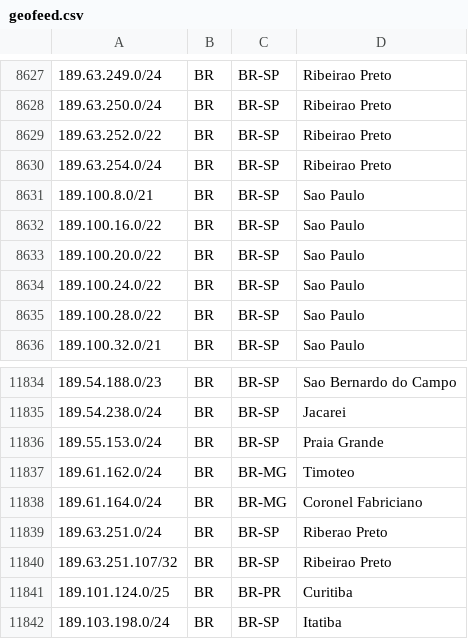
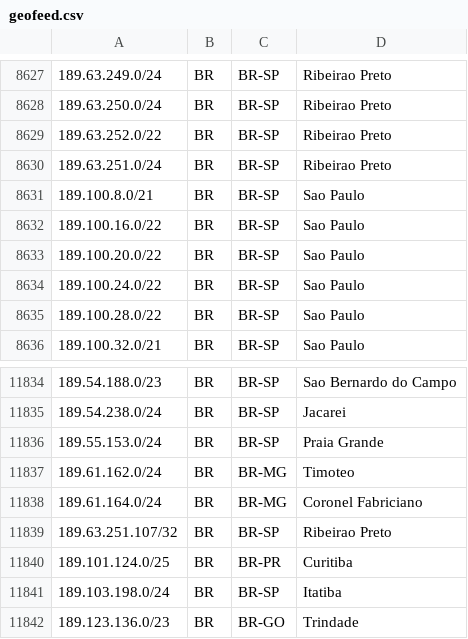
Before and after one commit to rtanajura/geofeed, a CSV file: geofeed.csv, drawn as a sheet; only a part is shown, gaps mark what is left out; the shorter side is filled out with more unchanged rows.

Commit message:
Update geofeed.csv

```diff
--- a/geofeed.csv
+++ b/geofeed.csv
@@ -8629,3 +8629,3 @@
 189.63.252.0/22,BR,BR-SP,Ribeirao Preto,
-189.63.254.0/24,BR,BR-SP,Ribeirao Preto,
+189.63.251.0/24,BR,BR-SP,Ribeirao Preto,
 189.100.8.0/21,BR,BR-SP,Sao Paulo,
@@ -11838,3 +11838,2 @@
 189.61.164.0/24,BR,BR-MG,Coronel Fabriciano,
-189.63.251.0/24,BR,BR-SP,Riberao Preto,
 189.63.251.107/32,BR,BR-SP,Ribeirao Preto,
```
